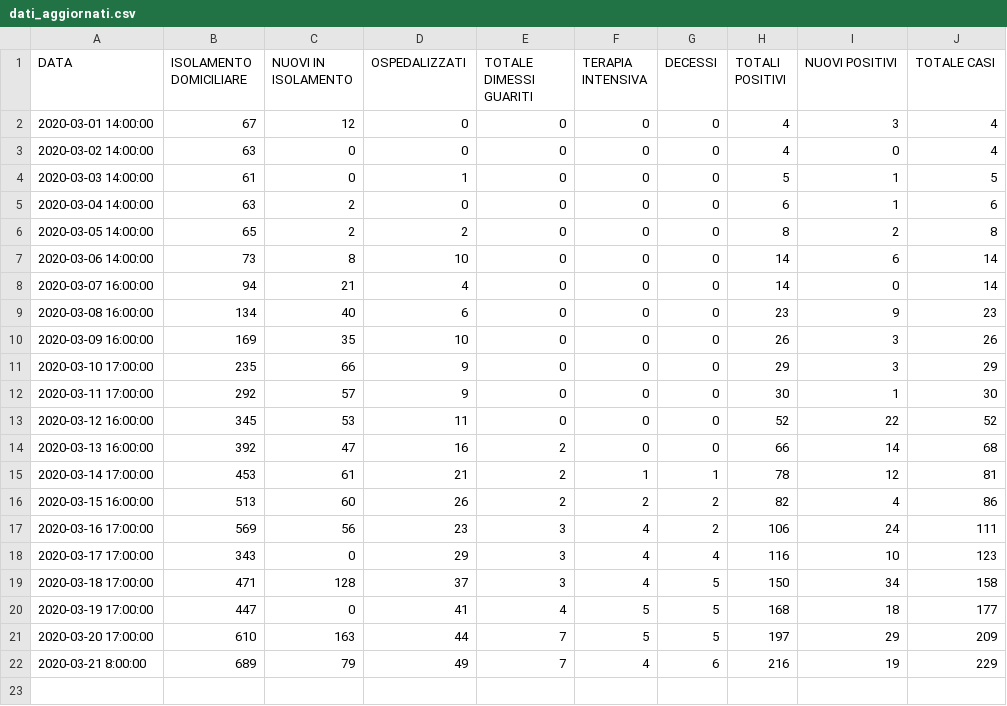
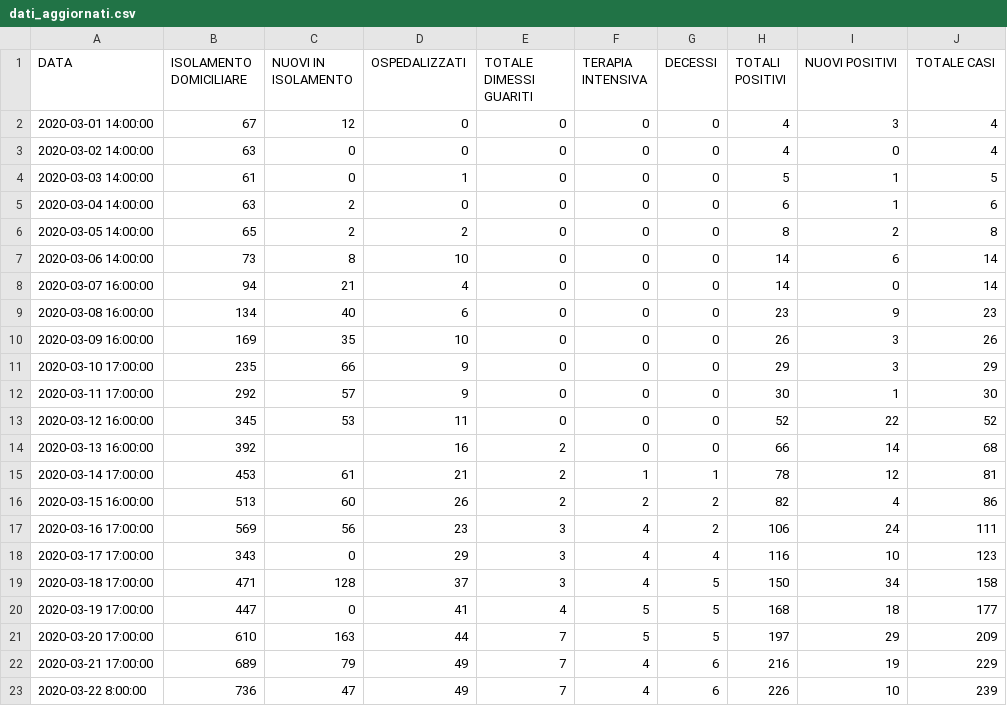
Before and after one commit to Feibio93/COVID-19-BL, a CSV file: Opendata-formato-csv/dati_aggiornati.csv, drawn as a sheet.

Commit message:
Aggiornamento al 22/03, ore 8:00

```diff
--- a/Opendata-formato-csv/dati_aggiornati.csv
+++ b/Opendata-formato-csv/dati_aggiornati.csv
@@ -13,3 +13,3 @@ DATA,ISOLAMENTO DOMICILIARE,NUOVI IN ISOLAMENTO,OSPEDALIZZATI,TOTALE DIMESSI GUA
 2020-03-12 16:00:00,345,53,11,0,0,0,52,22,52
-2020-03-13 16:00:00,392,47,16,2,0,0,66,14,68
+2020-03-13 16:00:00,392,,16,2,0,0,66,14,68
 2020-03-14 17:00:00,453,61,21,2,1,1,78,12,81
@@ -21,2 +21,3 @@ DATA,ISOLAMENTO DOMICILIARE,NUOVI IN ISOLAMENTO,OSPEDALIZZATI,TOTALE DIMESSI GUA
 2020-03-20 17:00:00,610,163,44,7,5,5,197,29,209
-2020-03-21 8:00:00,689,79,49,7,4,6,216,19,229
+2020-03-21 17:00:00,689,79,49,7,4,6,216,19,229
+2020-03-22 8:00:00,736,47,49,7,4,6,226,10,239
```
